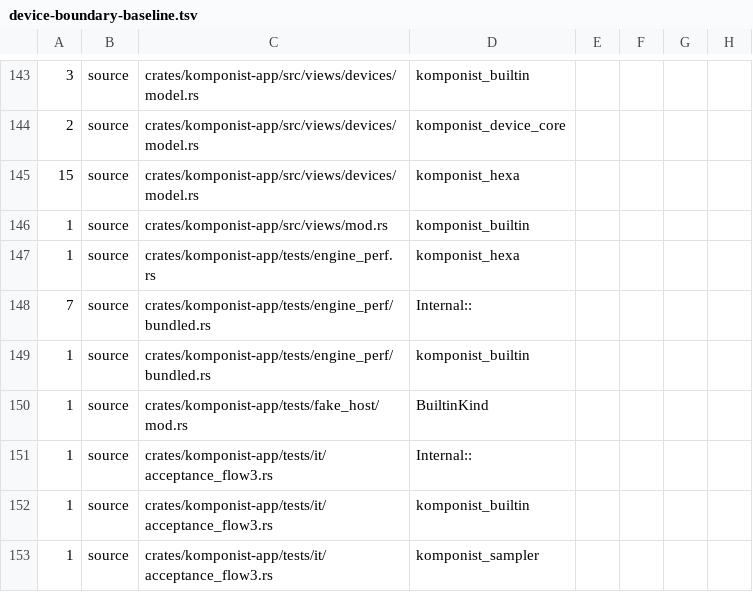
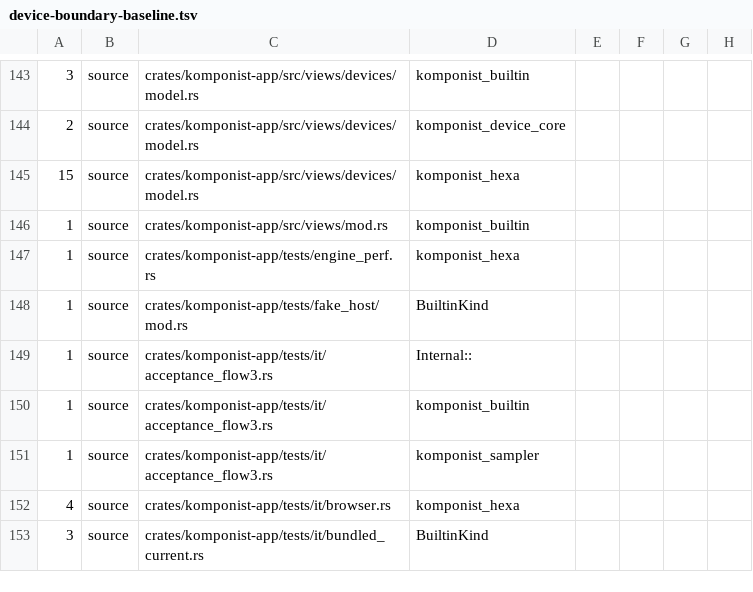
Before and after one commit to klang-studio/komponist, a TSV file: scripts/device-boundary-baseline.tsv, drawn as a sheet; only a part is shown, gaps mark what is left out; the shorter side is filled out with more unchanged rows.

Commit message:
Exercise verified presets in bundled performance fixtures

```diff
--- a/scripts/device-boundary-baseline.tsv
+++ b/scripts/device-boundary-baseline.tsv
@@ -147,4 +147,2 @@
 1	source	crates/komponist-app/tests/engine_perf.rs	komponist_hexa
-7	source	crates/komponist-app/tests/engine_perf/bundled.rs	Internal::
-1	source	crates/komponist-app/tests/engine_perf/bundled.rs	komponist_builtin
 1	source	crates/komponist-app/tests/fake_host/mod.rs	BuiltinKind
```
Also changed, not shown: 3 other files.
